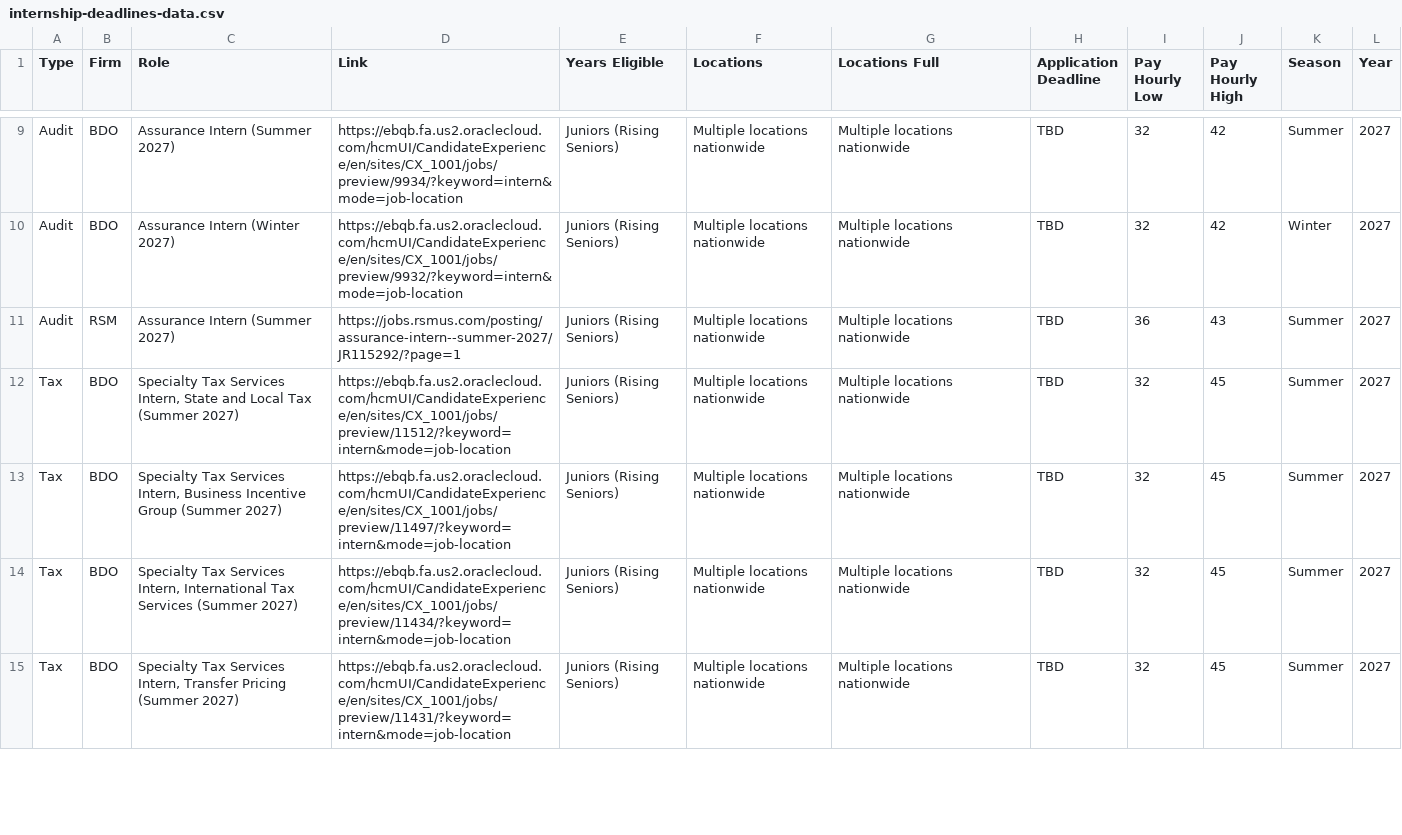
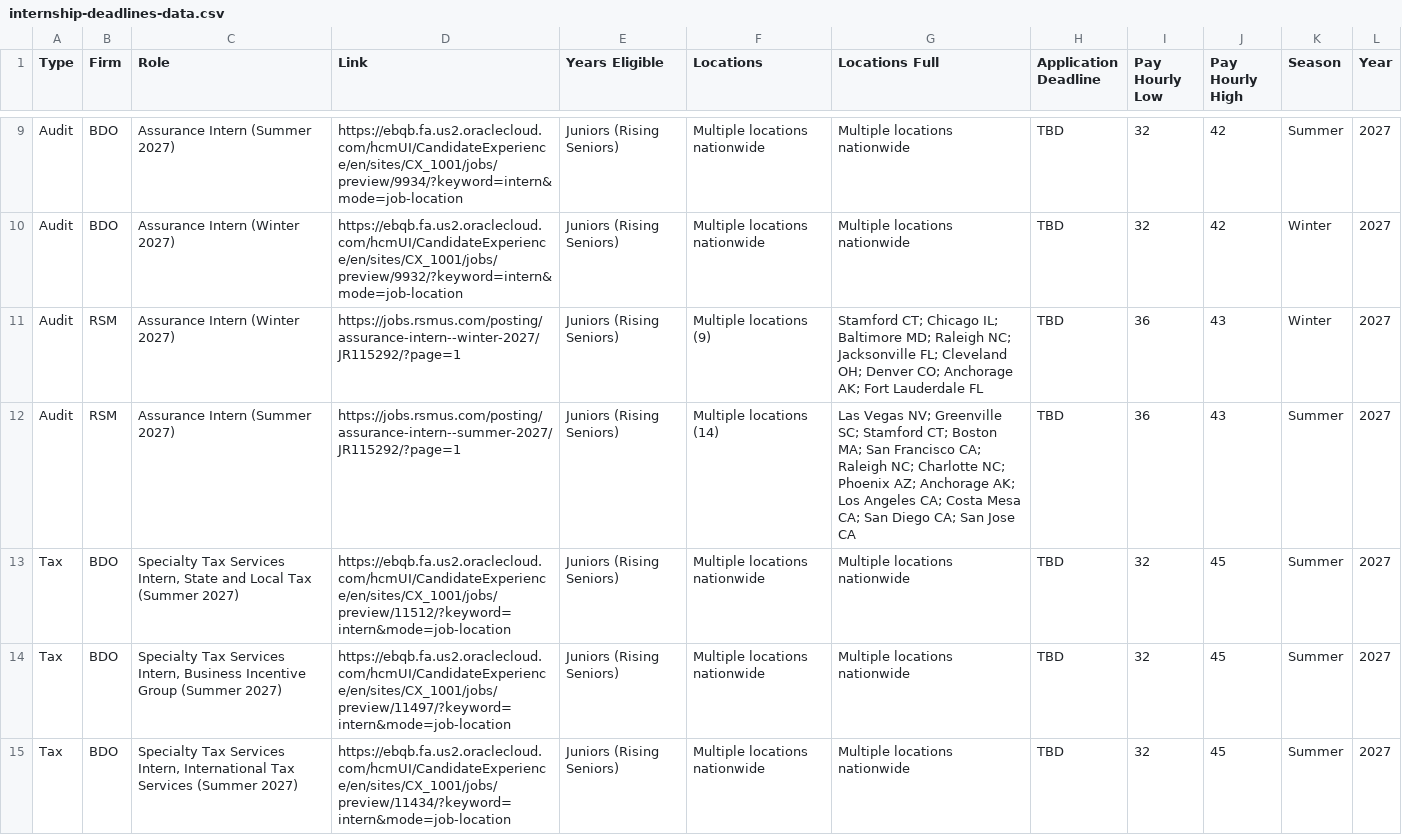
Before and after one commit to jaceham67/NXT-CPA---Connnected-to-Cursor, a CSV file: internship-deadlines-data.csv, drawn as a sheet; only a part is shown, gaps mark what is left out; the shorter side is filled out with more unchanged rows.

```diff
--- a/internship-deadlines-data.csv
+++ b/internship-deadlines-data.csv
@@ -10,3 +10,4 @@ Audit,BDO,Assurance Intern (Summer 2027),https://ebqb.fa.us2.oraclecloud.com/hcm
 Audit,BDO,Assurance Intern (Winter 2027),https://ebqb.fa.us2.oraclecloud.com/hcmUI/CandidateExperience/en/sites/CX_1001/jobs/preview/9932/?keyword=intern&mode=job-location,Juniors (Rising Seniors),Multiple locations nationwide,Multiple locations nationwide,TBD,32,42,Winter,2027
-Audit,RSM,Assurance Intern (Summer 2027),https://jobs.rsmus.com/posting/assurance-intern--summer-2027/JR115292/?page=1,Juniors (Rising Seniors),Multiple locations nationwide,Multiple locations nationwide,TBD,36,43,Summer,2027
+Audit,RSM,Assurance Intern (Winter 2027),https://jobs.rsmus.com/posting/assurance-intern--winter-2027/JR115292/?page=1,Juniors (Rising Seniors),Multiple locations (9),Stamford CT; Chicago IL; Baltimore MD; Raleigh NC; Jacksonville FL; Cleveland OH; Denver CO; Anchorage AK; Fort Lauderdale FL,TBD,36,43,Winter,2027
+Audit,RSM,Assurance Intern (Summer 2027),https://jobs.rsmus.com/posting/assurance-intern--summer-2027/JR115292/?page=1,Juniors (Rising Seniors),Multiple locations (14),Las Vegas NV; Greenville SC; Stamford CT; Boston MA; San Francisco CA; Raleigh NC; Charlotte NC; Phoenix AZ; Anchorage AK; Los Angeles CA; Costa Mesa CA; San Diego CA; San Jose CA,TBD,36,43,Summer,2027
 Tax,BDO,"Specialty Tax Services Intern, State and Local Tax (Summer 2027)",https://ebqb.fa.us2.oraclecloud.com/hcmUI/CandidateExperience/en/sites/CX_1001/jobs/preview/11512/?keyword=intern&mode=job-location,Juniors (Rising Seniors),Multiple locations nationwide,Multiple locations nationwide,TBD,32,45,Summer,2027
```
